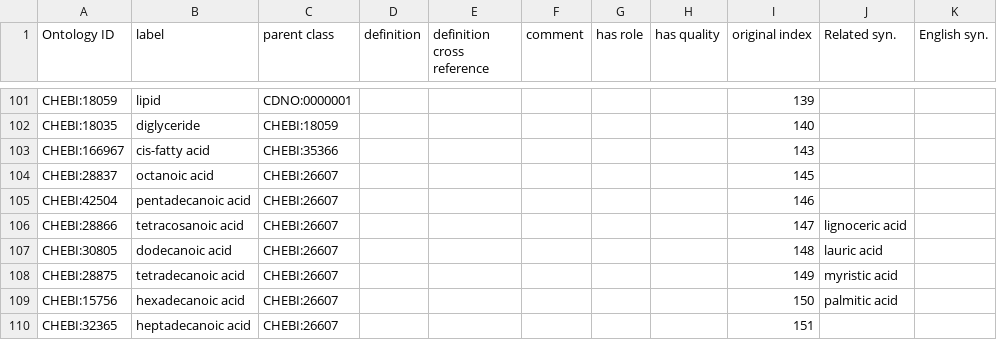
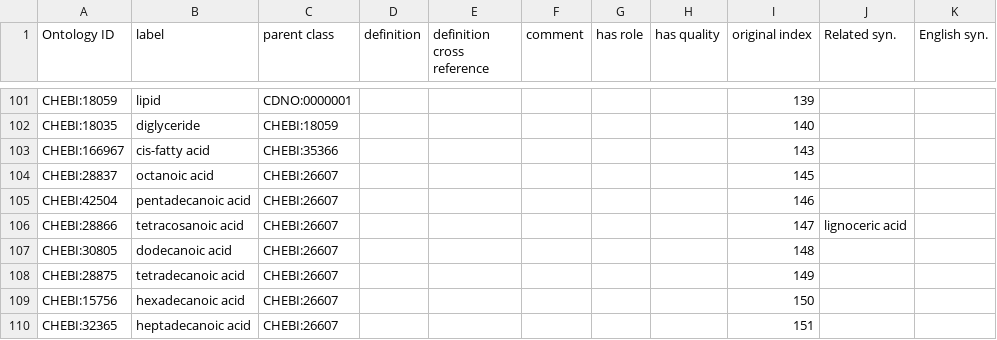
Before and after one commit to CompositionalDietaryNutritionOntology/cdno, a CSV file: src/ontology/templates/nutritional_components_framework.csv, drawn as a sheet; only a part is shown, gaps mark what is left out; the diff covers the shown part only.

```diff
--- a/src/ontology/templates/nutritional_components_framework.csv
+++ b/src/ontology/templates/nutritional_components_framework.csv
@@ -106,5 +106,5 @@ CHEBI:42504,pentadecanoic acid,CHEBI:26607,,,,,,146,,
 CHEBI:28866,tetracosanoic acid,CHEBI:26607,,,,,,147,lignoceric acid,
-CHEBI:30805,dodecanoic acid,CHEBI:26607,,,,,,148,lauric acid,
-CHEBI:28875,tetradecanoic acid,CHEBI:26607,,,,,,149,myristic acid,
-CHEBI:15756,hexadecanoic acid,CHEBI:26607,,,,,,150,palmitic acid,
+CHEBI:30805,dodecanoic acid,CHEBI:26607,,,,,,148,,
+CHEBI:28875,tetradecanoic acid,CHEBI:26607,,,,,,149,,
+CHEBI:15756,hexadecanoic acid,CHEBI:26607,,,,,,150,,
 CHEBI:32365,heptadecanoic acid,CHEBI:26607,,,,,,151,,
```
Also changed, not shown: 4 added rows and 34 edited cells elsewhere in this file, src/ontology/templates/chemical_concentration.csv, 36 other files.
